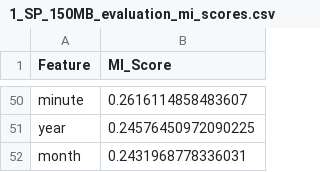
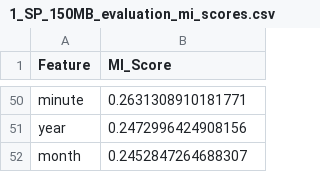
Before and after one commit to nayefroqaya/NovaAD, a CSV file: src/1_SP_150MB_evaluation_mi_scores.csv, drawn as a sheet; only a part is shown, gaps mark what is left out; the diff covers the shown part only; the diff names each change by its address in the sheet, - before the commit and + after, or states it on an @@ line.

Commit message:
update Novelty

```diff
--- a/src/1_SP_150MB_evaluation_mi_scores.csv
+++ b/src/1_SP_150MB_evaluation_mi_scores.csv
-B50 (MI_Score): 0.2616114858483607
+B50 (MI_Score): 0.2631308910181771
-B51 (MI_Score): 0.24576450972090225
+B51 (MI_Score): 0.2472996424908156
-B52 (MI_Score): 0.2431968778336031
+B52 (MI_Score): 0.2452847264688307
```
Also changed, not shown: 16 added rows, 16 removed rows and 32 edited cells elsewhere in this file.
